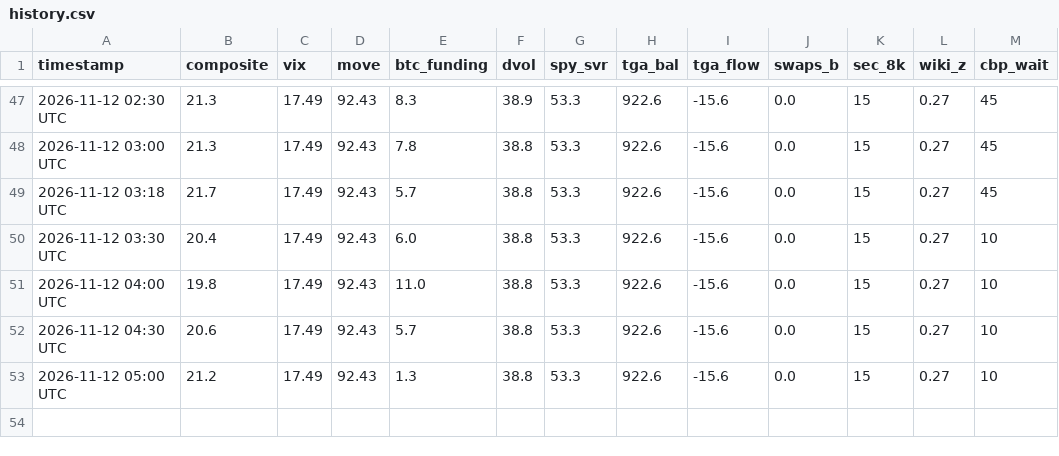
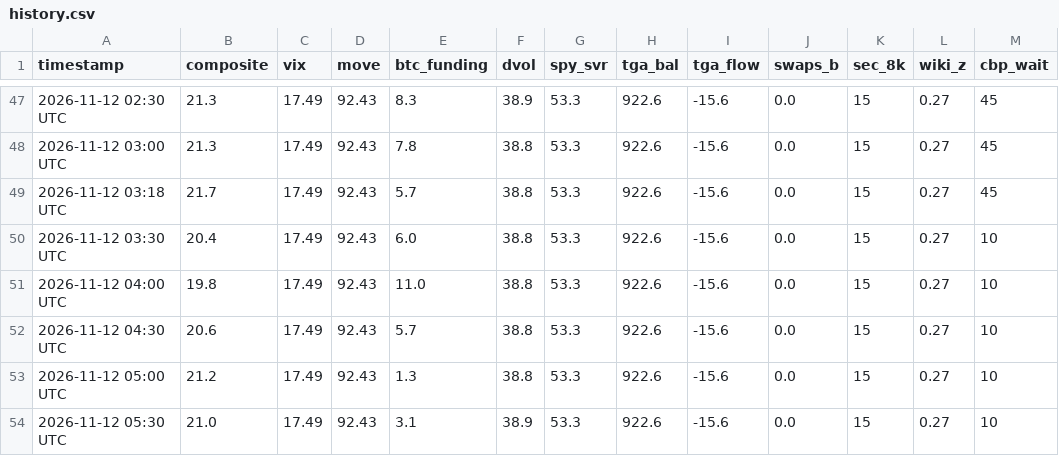
Before and after one commit to hartmutnese-stack/open-market-weather, a CSV file: history.csv, drawn as a sheet; only a part is shown, gaps mark what is left out.

```diff
--- a/history.csv
+++ b/history.csv
@@ -53 +53,2 @@ timestamp,composite,vix,move,btc_funding,dvol,spy_svr,tga_bal,tga_flow,swaps_b,s
 2026-11-12 05:00 UTC,21.2,17.49,92.43,1.3,38.8,53.3,922.6,-15.6,0.0,15,0.27,10
+2026-11-12 05:30 UTC,21.0,17.49,92.43,3.1,38.9,53.3,922.6,-15.6,0.0,15,0.27,10
```
Also changed, not shown: 3 other files.
